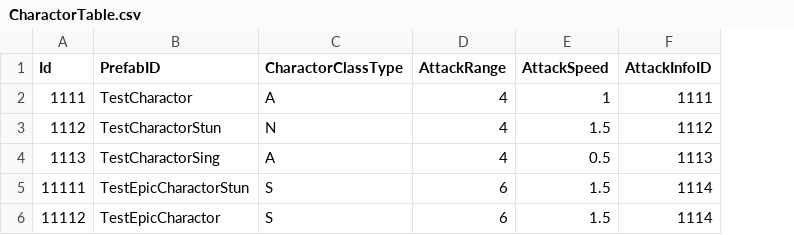
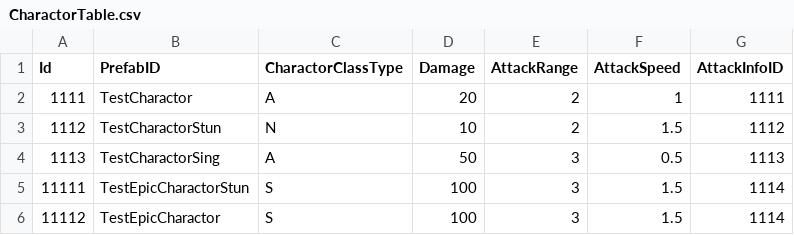
Before and after one commit to KDH1213/UnityMiniProject, a CSV file: Assets/Resources/tables/CharactorTable.csv, drawn as a sheet; addresses are those after the commit; the diff names each change by its address in the sheet, - before the commit and + after, or states it on an @@ line.

```diff
--- a/Assets/Resources/tables/CharactorTable.csv
+++ b/Assets/Resources/tables/CharactorTable.csv
+column D (Damage), rows 2-6: 20 | 10 | 50 | 100 | 100
-E2:E3 (AttackRange): 4
+E2:E3 (AttackRange): 2
-E4 (AttackRange): 4
+E4 (AttackRange): 3
-E5:E6 (AttackRange): 6
+E5:E6 (AttackRange): 3
```
Also changed, not shown: Assets/Resources/tables/AttackTable.csv, 8 other files.
